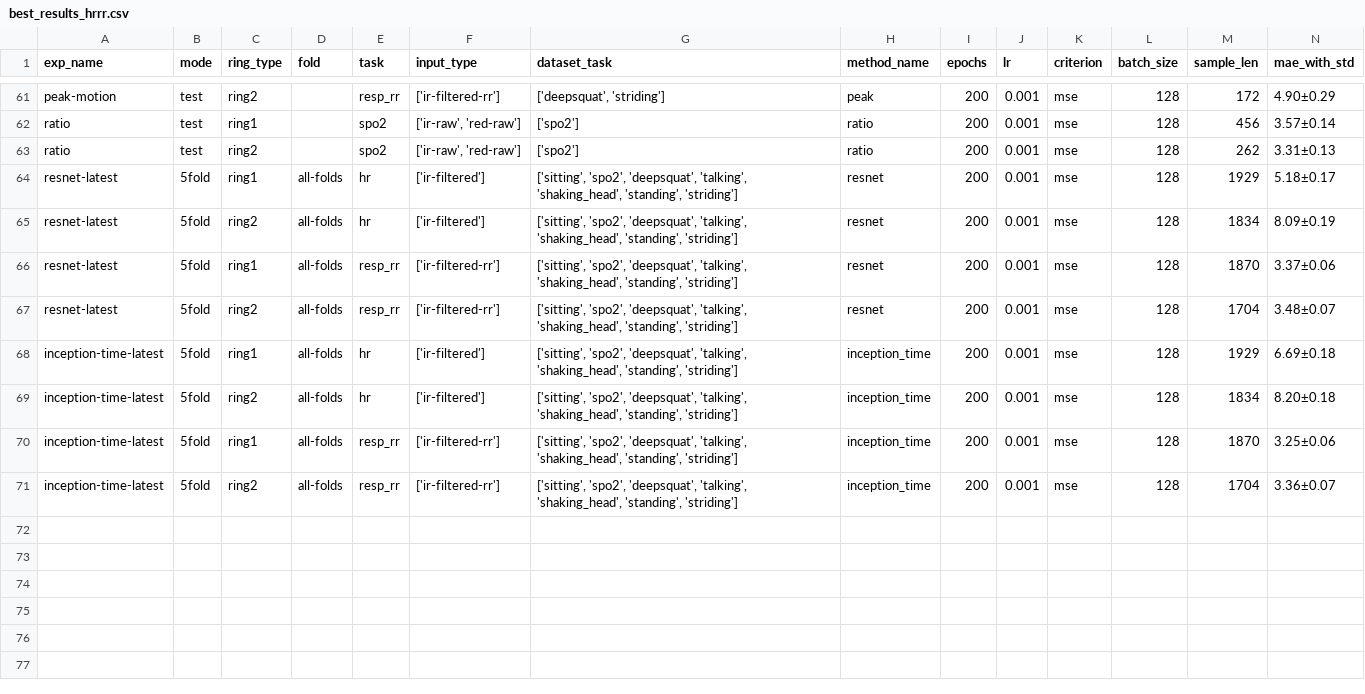
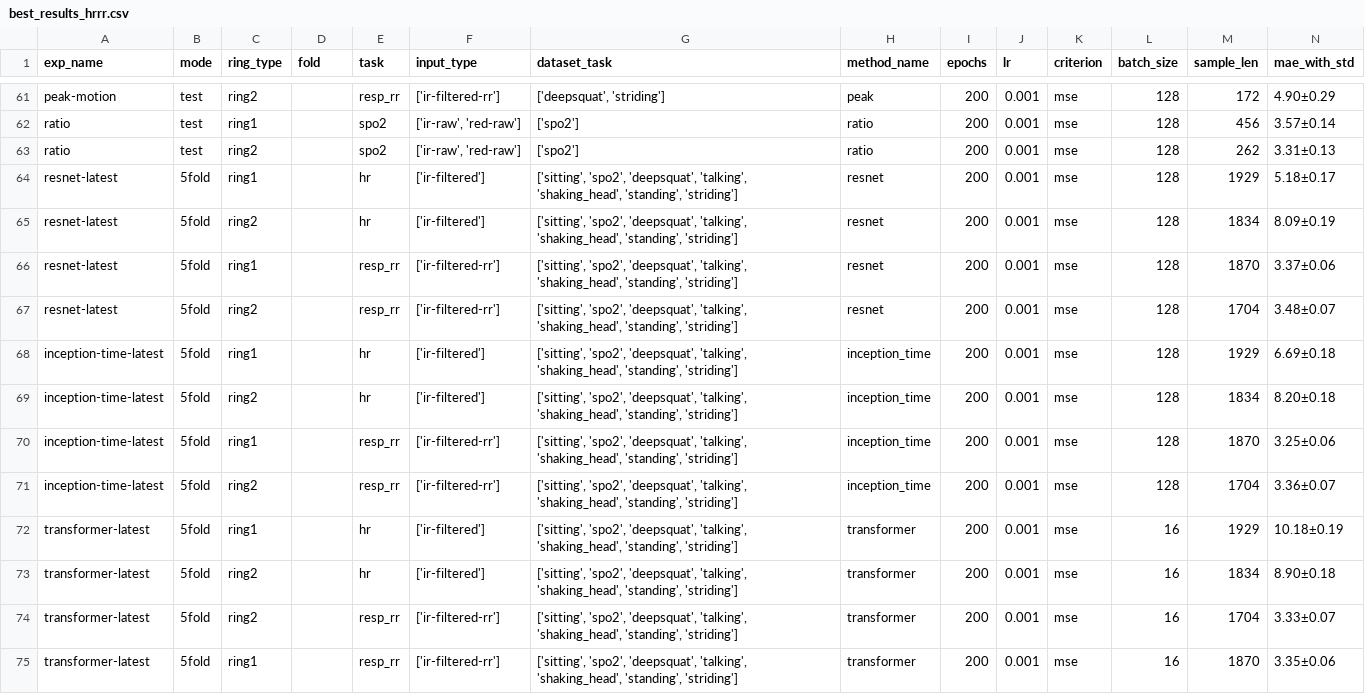
Before and after one commit to b55585wy/RingTool, a CSV file: best_results_hrrr.csv, drawn as a sheet; only a part is shown, gaps mark what is left out; rows hold the shown columns only; the diff names each change by its address in the sheet, - before the commit and + after, or states it on an @@ line.

Commit message:
report transformers all folds test results

```diff
--- a/best_results_hrrr.csv
+++ b/best_results_hrrr.csv
-D64:D71 (fold): all-folds
+D64:D71 (fold): (empty)
+row 72: transformer-latest | 5fold | ring1 |  | hr | ['ir-filtered'] | ['sitting', 'spo2', 'deepsquat', 'talking', 'shaking_head', 'standing', 'striding'] | transformer | 200 | 0.001 | mse | 16 | 1929 | 10.18±0.19
+row 73: transformer-latest | 5fold | ring2 |  | hr | ['ir-filtered'] | ['sitting', 'spo2', 'deepsquat', 'talking', 'shaking_head', 'standing', 'striding'] | transformer | 200 | 0.001 | mse | 16 | 1834 | 8.90±0.18
+row 74: transformer-latest | 5fold | ring2 |  | resp_rr | ['ir-filtered-rr'] | ['sitting', 'spo2', 'deepsquat', 'talking', 'shaking_head', 'standing', 'striding'] | transformer | 200 | 0.001 | mse | 16 | 1704 | 3.33±0.07
+row 75: transformer-latest | 5fold | ring1 |  | resp_rr | ['ir-filtered-rr'] | ['sitting', 'spo2', 'deepsquat', 'talking', 'shaking_head', 'standing', 'striding'] | transformer | 200 | 0.001 | mse | 16 | 1870 | 3.35±0.06
```
